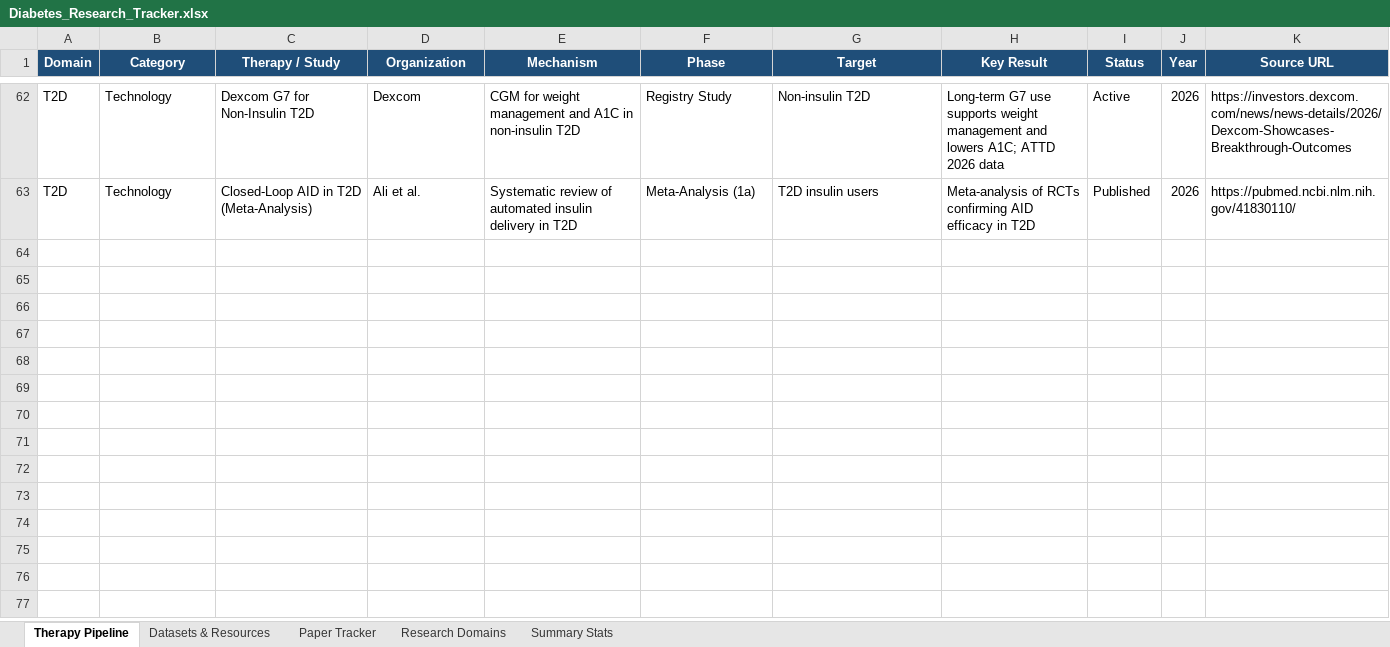
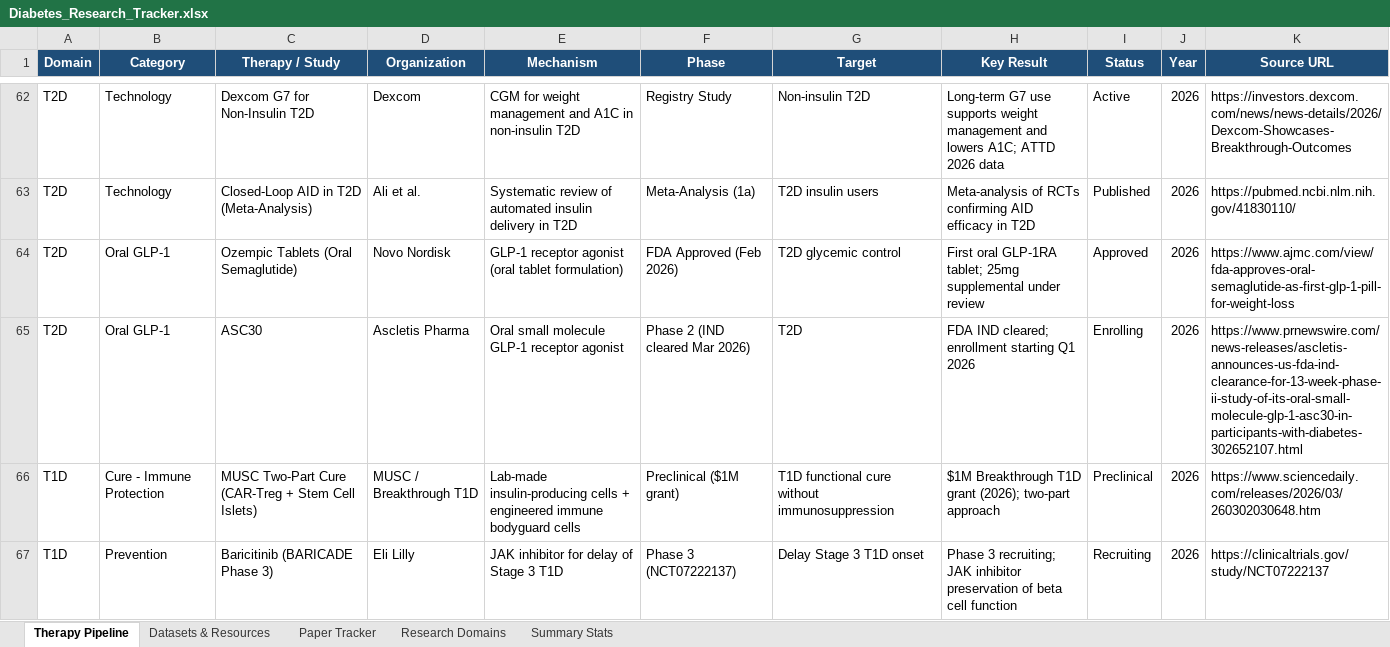
Before and after one commit to BottumJ/diabetes-research-hub, an Excel workbook: Diabetes_Research_Tracker.xlsx, sheet Therapy Pipeline, drawn as a sheet; only a part is shown, gaps mark what is left out; values as stored, in another font and other column widths than the file's, no borders; the diff names each change by its address in the sheet, - before the commit and + after, or states it on an @@ line.

```diff
--- a/Diabetes_Research_Tracker.xlsx (sheet Therapy Pipeline)
+++ b/Diabetes_Research_Tracker.xlsx (sheet Therapy Pipeline)
+row 64: T2D | Oral GLP-1 | Ozempic Tablets (Oral Semaglutide) | Novo Nordisk | GLP-1 receptor agonist (oral tablet formulation) | FDA Approved (Feb 2026) | T2D glycemic control | First oral GLP-1RA tablet; 25mg supplemental under review | Approved | 2026 | https://www.ajmc.com/view/fda-approves-oral-semaglutide-as-first-glp-1-pill-for-weight-loss
+row 65: T2D | Oral GLP-1 | ASC30 | Ascletis Pharma | Oral small molecule GLP-1 receptor agonist | Phase 2 (IND cleared Mar 2026) | T2D | FDA IND cleared; enrollment starting Q1 2026 | Enrolling | 2026 | https://www.prnewswire.com/news-releases/ascletis-announces-us-fda-ind-clearance-for-13-week-phase-ii-study-of-its-oral-small-molecule-glp-1-asc30-in-participants-with-diabetes-302652107.html
+row 66: T1D | Cure - Immune Protection | MUSC Two-Part Cure (CAR-Treg + Stem Cell Islets) | MUSC / Breakthrough T1D | Lab-made insulin-producing cells + engineered immune bodyguard cells | Preclinical ($1M grant) | T1D functional cure without immunosuppression | $1M Breakthrough T1D grant (2026); two-part approach | Preclinical | 2026 | https://www.sciencedaily.com/releases/2026/03/260302030648.htm
+row 67: T1D | Prevention | Baricitinib (BARICADE Phase 3) | Eli Lilly | JAK inhibitor for delay of Stage 3 T1D | Phase 3 (NCT07222137) | Delay Stage 3 T1D onset | Phase 3 recruiting; JAK inhibitor preservation of beta cell function | Recruiting | 2026 | https://clinicaltrials.gov/study/NCT07222137
```
Also changed, not shown: sheet Paper Tracker, sheet Summary Stats, 13 other files.
